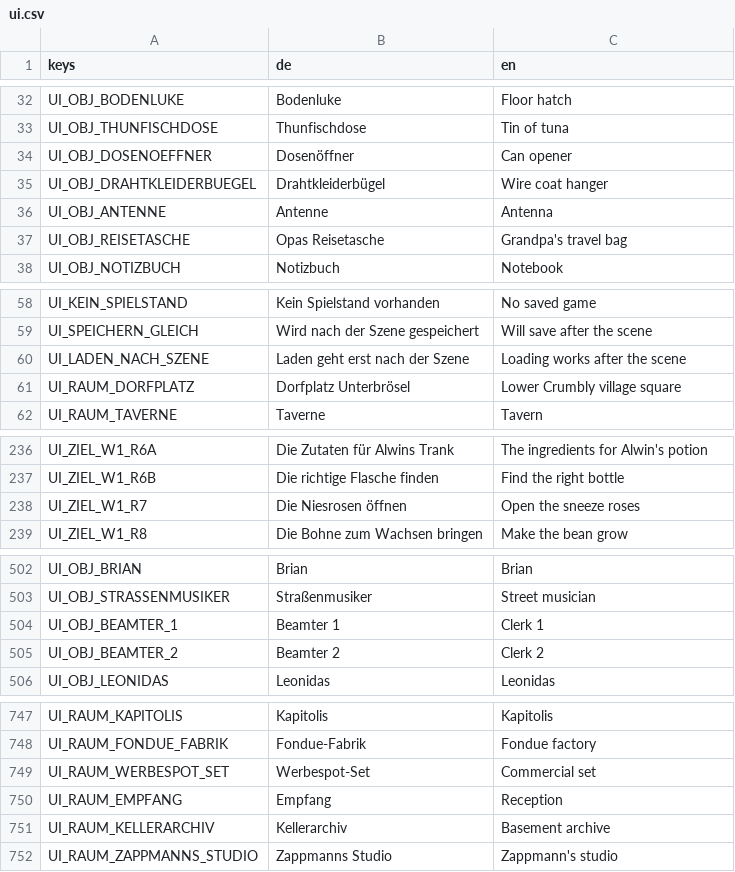
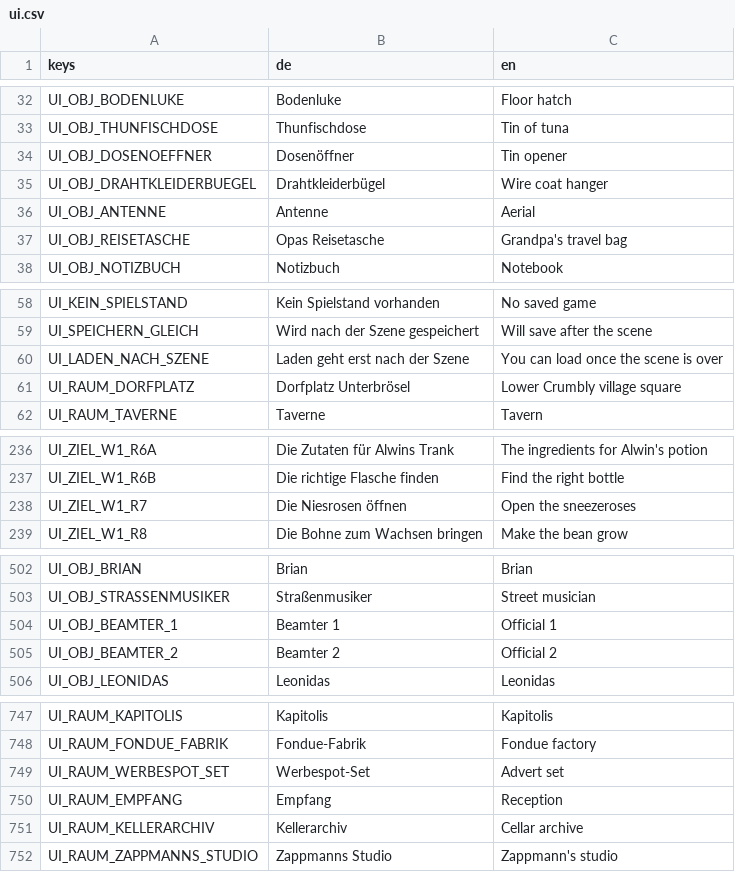
Before and after one commit to seb-nsu/Max-against-the-world, a CSV file: docs/uebersetzung/ui.csv, drawn as a sheet; only a part is shown, gaps mark what is left out; the diff covers the shown part only.

```diff
--- a/docs/uebersetzung/ui.csv
+++ b/docs/uebersetzung/ui.csv
@@ -33,5 +33,5 @@ UI_OBJ_BODENLUKE,Bodenluke,Floor hatch
 UI_OBJ_THUNFISCHDOSE,Thunfischdose,Tin of tuna
-UI_OBJ_DOSENOEFFNER,Dosenöffner,Can opener
+UI_OBJ_DOSENOEFFNER,Dosenöffner,Tin opener
 UI_OBJ_DRAHTKLEIDERBUEGEL,Drahtkleiderbügel,Wire coat hanger
-UI_OBJ_ANTENNE,Antenne,Antenna
+UI_OBJ_ANTENNE,Antenne,Aerial
 UI_OBJ_REISETASCHE,Opas Reisetasche,Grandpa's travel bag
@@ -59,3 +59,3 @@ UI_KEIN_SPIELSTAND,Kein Spielstand vorhanden,No saved game
 UI_SPEICHERN_GLEICH,Wird nach der Szene gespeichert,Will save after the scene
-UI_LADEN_NACH_SZENE,Laden geht erst nach der Szene,Loading works after the scene
+UI_LADEN_NACH_SZENE,Laden geht erst nach der Szene,You can load once the scene is over
 UI_RAUM_DORFPLATZ,Dorfplatz Unterbrösel,Lower Crumbly village square
@@ -237,3 +237,3 @@ UI_ZIEL_W1_R6A,Die Zutaten für Alwins Trank,The ingredients for Alwin's potion
 UI_ZIEL_W1_R6B,Die richtige Flasche finden,Find the right bottle
-UI_ZIEL_W1_R7,Die Niesrosen öffnen,Open the sneeze roses
+UI_ZIEL_W1_R7,Die Niesrosen öffnen,Open the sneezeroses
 UI_ZIEL_W1_R8,Die Bohne zum Wachsen bringen,Make the bean grow
@@ -503,4 +503,4 @@ UI_OBJ_BRIAN,Brian,Brian
 UI_OBJ_STRASSENMUSIKER,Straßenmusiker,Street musician
-UI_OBJ_BEAMTER_1,Beamter 1,Clerk 1
-UI_OBJ_BEAMTER_2,Beamter 2,Clerk 2
+UI_OBJ_BEAMTER_1,Beamter 1,Official 1
+UI_OBJ_BEAMTER_2,Beamter 2,Official 2
 UI_OBJ_LEONIDAS,Leonidas,Leonidas
@@ -748,5 +748,5 @@ UI_RAUM_KAPITOLIS,Kapitolis,Kapitolis
 UI_RAUM_FONDUE_FABRIK,Fondue-Fabrik,Fondue factory
-UI_RAUM_WERBESPOT_SET,Werbespot-Set,Commercial set
+UI_RAUM_WERBESPOT_SET,Werbespot-Set,Advert set
 UI_RAUM_EMPFANG,Empfang,Reception
-UI_RAUM_KELLERARCHIV,Kellerarchiv,Basement archive
+UI_RAUM_KELLERARCHIV,Kellerarchiv,Cellar archive
 UI_RAUM_ZAPPMANNS_STUDIO,Zappmanns Studio,Zappmann's studio
```
Also changed, not shown: 8 edited cells elsewhere in this file, docs/uebersetzung/en.csv, 3 other files.
